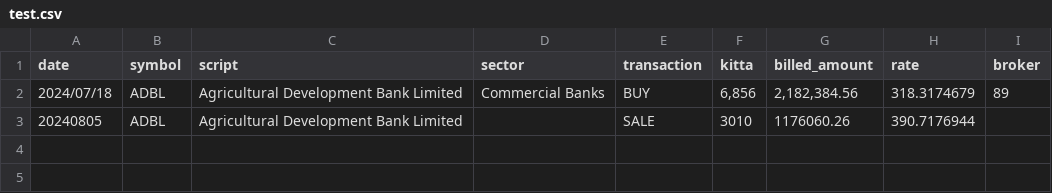
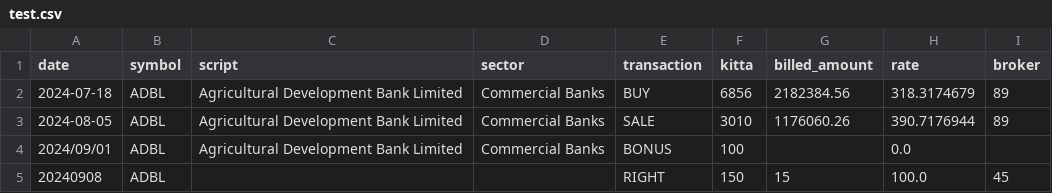
Before and after one commit to mazinod13/HINL, a CSV file: cms/test.csv, drawn as a sheet.

```diff
--- a/cms/test.csv
+++ b/cms/test.csv
@@ -1,3 +1,5 @@
 date,symbol,script,sector,transaction,kitta,billed_amount,rate,broker
-2024/07/18,ADBL,Agricultural Development Bank Limited,Commercial Banks,BUY,"6,856","2,182,384.56",318.3174679,89
-20240805,ADBL,Agricultural Development Bank Limited,,SALE,3010,1176060.26,390.7176944,
+2024-07-18,ADBL,Agricultural Development Bank Limited,Commercial Banks,BUY,6856,2182384.56,318.3174679,89
+2024-08-05,ADBL,Agricultural Development Bank Limited,Commercial Banks,SALE,3010,1176060.26,390.7176944,89
+2024/09/01,ADBL,Agricultural Development Bank Limited,Commercial Banks,BONUS,100,,0.0,
+20240908,ADBL,,,RIGHT,150,15,100.0,45
```
Also changed, not shown: 2 other files.
